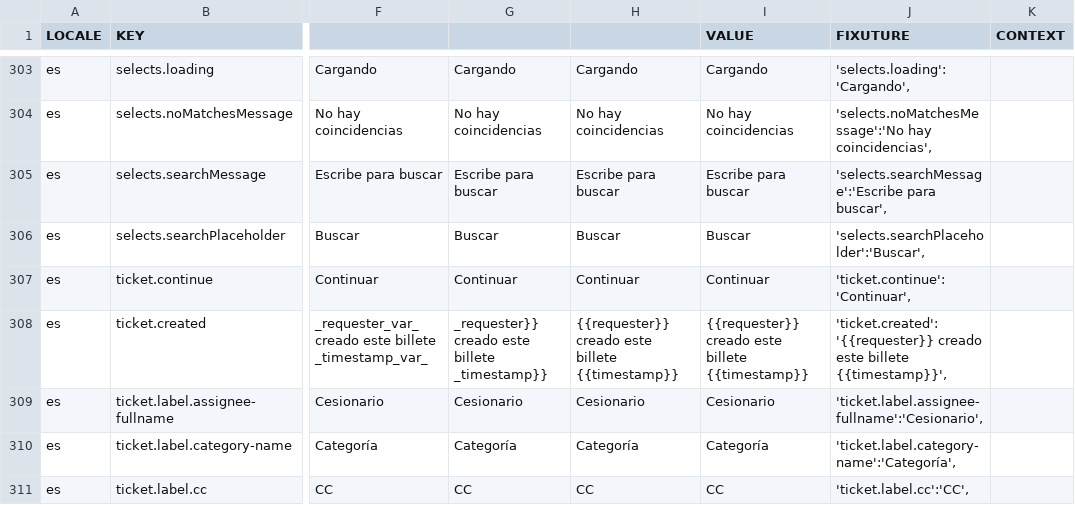
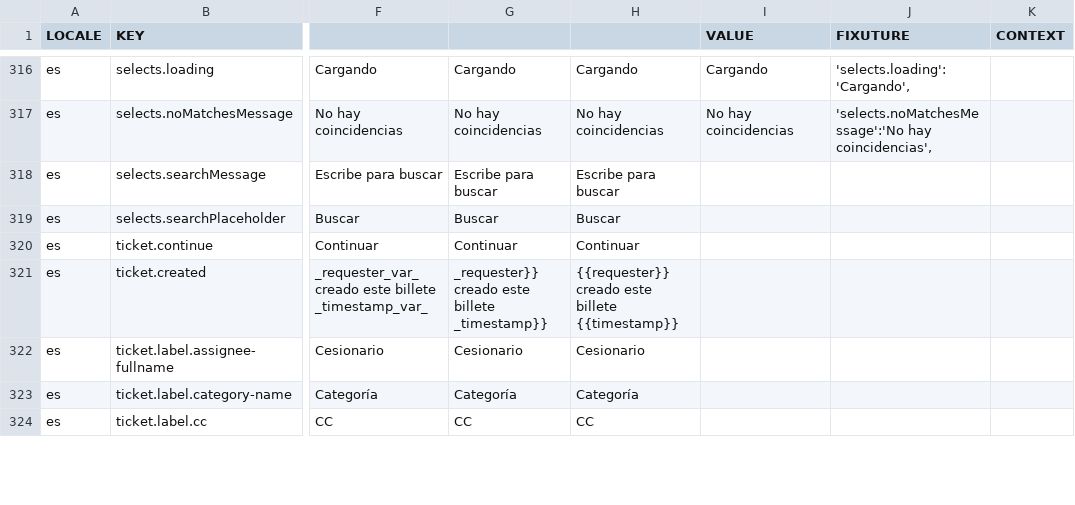
Before and after one commit to aaronlelevier/casino_scrapers, a CSV file: bsrs-django/bigsky/media/translation/es.csv, drawn as a sheet; only a part is shown, gaps mark what is left out; addresses are those after the commit; the diff covers the shown part only; the diff names each change by its address in the sheet, - before the commit and + after, or states it on an @@ line.

```diff
--- a/bsrs-django/bigsky/media/translation/es.csv
+++ b/bsrs-django/bigsky/media/translation/es.csv
-I318 (VALUE): Escribe para buscar
+I318 (VALUE): (empty)
-J318 (FIXUTURE): 'selects.searchMessage':'Escribe para buscar',
+J318 (FIXUTURE): (empty)
-I319 (VALUE): Buscar
+I319 (VALUE): (empty)
-J319 (FIXUTURE): 'selects.searchPlaceholder':'Buscar',
+J319 (FIXUTURE): (empty)
-I320 (VALUE): Continuar
+I320 (VALUE): (empty)
-J320 (FIXUTURE): 'ticket.continue':'Continuar',
+J320 (FIXUTURE): (empty)
-I321 (VALUE): {{requester}} creado este billete {{timestamp}}
+I321 (VALUE): (empty)
-J321 (FIXUTURE): 'ticket.created':'{{requester}} creado este billete {{timestamp}}',
+J321 (FIXUTURE): (empty)
-I322 (VALUE): Cesionario
+I322 (VALUE): (empty)
-J322 (FIXUTURE): 'ticket.label.assignee-fullname':'Cesionario',
+J322 (FIXUTURE): (empty)
-I323 (VALUE): Categoría
+I323 (VALUE): (empty)
-J323 (FIXUTURE): 'ticket.label.category-name':'Categoría',
+J323 (FIXUTURE): (empty)
-I324 (VALUE): CC
+I324 (VALUE): (empty)
-J324 (FIXUTURE): 'ticket.label.cc':'CC',
+J324 (FIXUTURE): (empty)
```
Also changed, not shown: 14 added rows, 1 removed row, 13 moved rows and 12 edited cells elsewhere in this file, bsrs-django/bigsky/media/translation/en.csv, bsrs-django/bigsky/media/translation/fr.csv, 3 other files.
